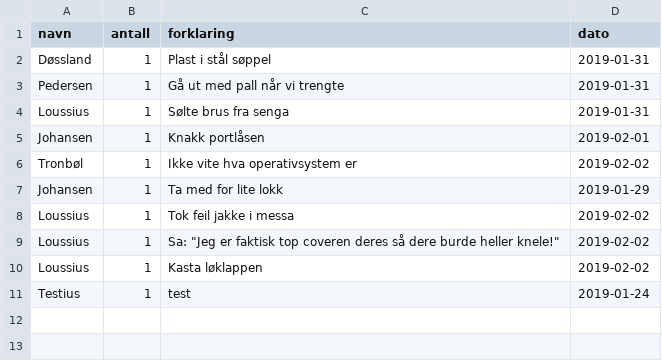
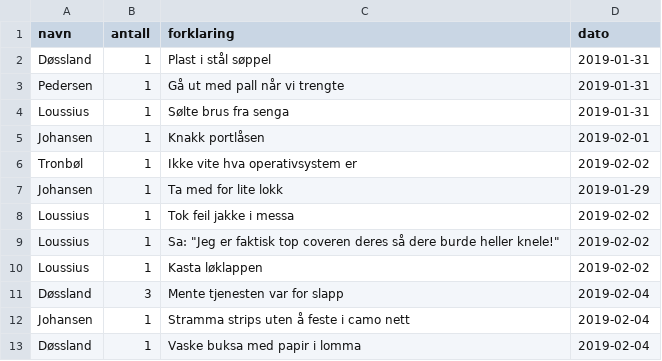
Before and after one commit to torjeikenes/Lokomaten, a CSV file: svar.csv, drawn as a sheet.

```diff
--- a/svar.csv
+++ b/svar.csv
@@ -10,2 +10,4 @@ Loussius,1,"Sa: ""Jeg er faktisk top coveren deres så dere burde heller knele!"
 Loussius,1,Kasta løklappen,2019-02-02
-Testius,1,test,2019-01-24
+Døssland,3,Mente tjenesten var for slapp,2019-02-04
+Johansen,1,Stramma strips uten å feste i camo nett,2019-02-04
+Døssland,1,Vaske buksa med papir i lomma,2019-02-04
```
Also changed, not shown: 2 other files.
